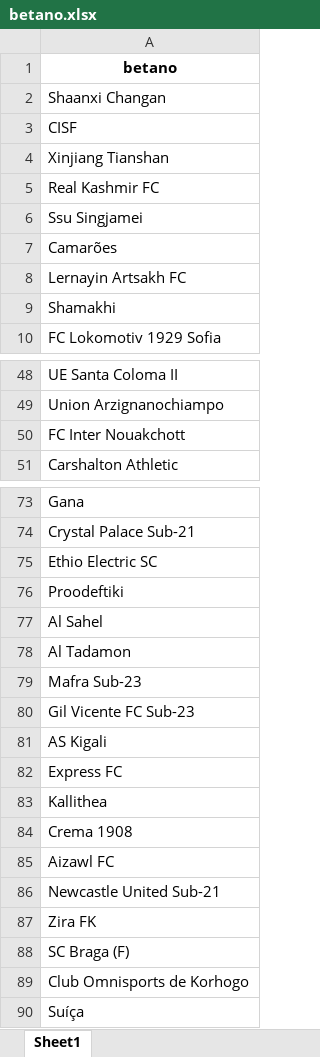
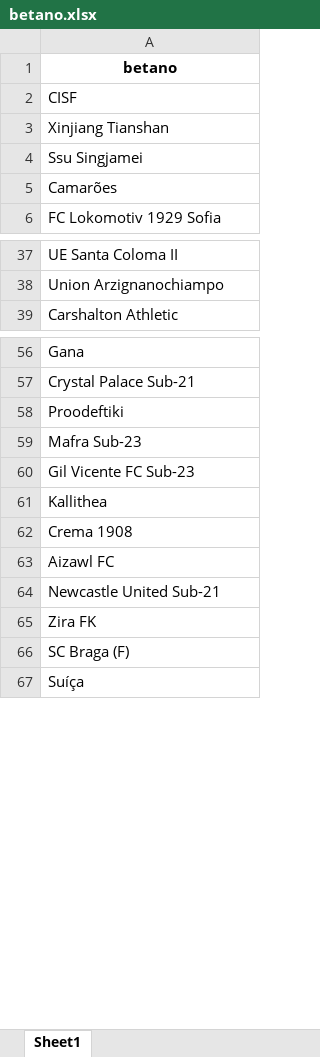
Before and after one commit to releandro15/frango_zord, an Excel workbook: betano.xlsx, sheet Sheet1, drawn as a sheet; only a part is shown, gaps mark what is left out; values as stored, in another font and other column widths than the file's, no borders; the diff covers the shown part only; the diff names each change by its address in the sheet, - before the commit and + after, or states it on an @@ line.

```diff
--- a/betano.xlsx (sheet Sheet1)
+++ b/betano.xlsx (sheet Sheet1)
-row 2: Shaanxi Changan
-row 5: Real Kashmir FC
-row 8: Lernayin Artsakh FC
-row 9: Shamakhi
-row 50: FC Inter Nouakchott
-row 75: Ethio Electric SC
-row 77: Al Sahel
-row 78: Al Tadamon
-row 81: AS Kigali
-row 82: Express FC
-row 89: Club Omnisports de Korhogo
```
Also changed, not shown: 14 removed rows elsewhere in this sheet, dollar.xlsx, output.xlsx, 1 other file.
